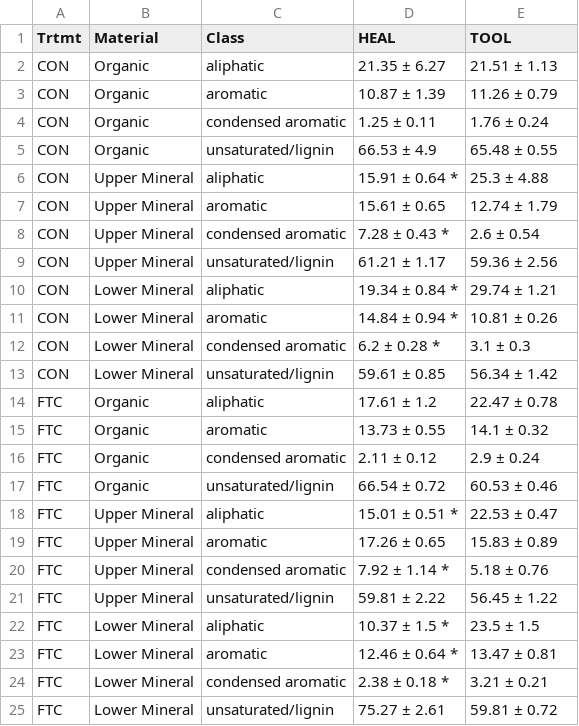
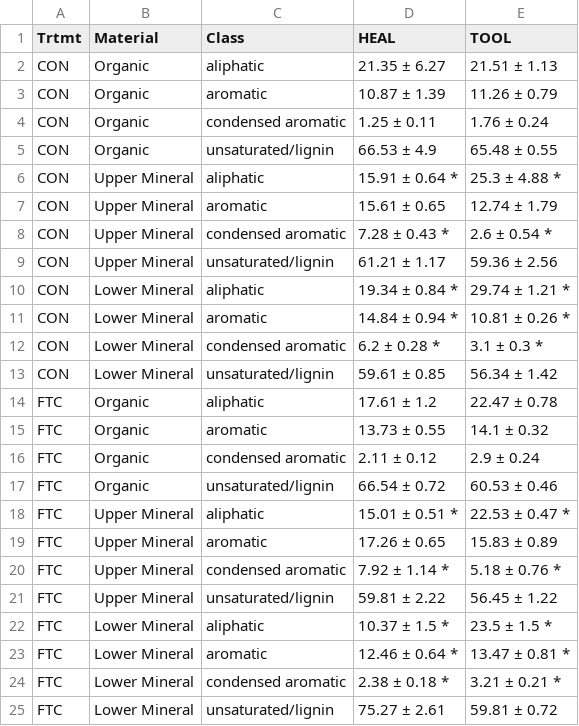
Before and after one commit to Erin-Rooney/FTC-FTICR, a CSV file: output/site_aovstats.csv, drawn as a sheet.

```diff
--- a/output/site_aovstats.csv
+++ b/output/site_aovstats.csv
@@ -5,9 +5,9 @@
 "CON","Organic","unsaturated/lignin","66.53 ± 4.9","65.48 ± 0.55"
-"CON","Upper Mineral","aliphatic","15.91 ± 0.64 *","25.3 ± 4.88"
+"CON","Upper Mineral","aliphatic","15.91 ± 0.64 *","25.3 ± 4.88 *"
 "CON","Upper Mineral","aromatic","15.61 ± 0.65","12.74 ± 1.79"
-"CON","Upper Mineral","condensed aromatic","7.28 ± 0.43 *","2.6 ± 0.54"
+"CON","Upper Mineral","condensed aromatic","7.28 ± 0.43 *","2.6 ± 0.54 *"
 "CON","Upper Mineral","unsaturated/lignin","61.21 ± 1.17","59.36 ± 2.56"
-"CON","Lower Mineral","aliphatic","19.34 ± 0.84 *","29.74 ± 1.21"
-"CON","Lower Mineral","aromatic","14.84 ± 0.94 *","10.81 ± 0.26"
-"CON","Lower Mineral","condensed aromatic","6.2 ± 0.28 *","3.1 ± 0.3"
+"CON","Lower Mineral","aliphatic","19.34 ± 0.84 *","29.74 ± 1.21 *"
+"CON","Lower Mineral","aromatic","14.84 ± 0.94 *","10.81 ± 0.26 *"
+"CON","Lower Mineral","condensed aromatic","6.2 ± 0.28 *","3.1 ± 0.3 *"
 "CON","Lower Mineral","unsaturated/lignin","59.61 ± 0.85","56.34 ± 1.42"
@@ -17,9 +17,9 @@
 "FTC","Organic","unsaturated/lignin","66.54 ± 0.72","60.53 ± 0.46"
-"FTC","Upper Mineral","aliphatic","15.01 ± 0.51 *","22.53 ± 0.47"
+"FTC","Upper Mineral","aliphatic","15.01 ± 0.51 *","22.53 ± 0.47 *"
 "FTC","Upper Mineral","aromatic","17.26 ± 0.65","15.83 ± 0.89"
-"FTC","Upper Mineral","condensed aromatic","7.92 ± 1.14 *","5.18 ± 0.76"
+"FTC","Upper Mineral","condensed aromatic","7.92 ± 1.14 *","5.18 ± 0.76 *"
 "FTC","Upper Mineral","unsaturated/lignin","59.81 ± 2.22","56.45 ± 1.22"
-"FTC","Lower Mineral","aliphatic","10.37 ± 1.5 *","23.5 ± 1.5"
-"FTC","Lower Mineral","aromatic","12.46 ± 0.64 *","13.47 ± 0.81"
-"FTC","Lower Mineral","condensed aromatic","2.38 ± 0.18 *","3.21 ± 0.21"
+"FTC","Lower Mineral","aliphatic","10.37 ± 1.5 *","23.5 ± 1.5 *"
+"FTC","Lower Mineral","aromatic","12.46 ± 0.64 *","13.47 ± 0.81 *"
+"FTC","Lower Mineral","condensed aromatic","2.38 ± 0.18 *","3.21 ± 0.21 *"
 "FTC","Lower Mineral","unsaturated/lignin","75.27 ± 2.61","59.81 ± 0.72"
```
Also changed, not shown: 4 other files.
